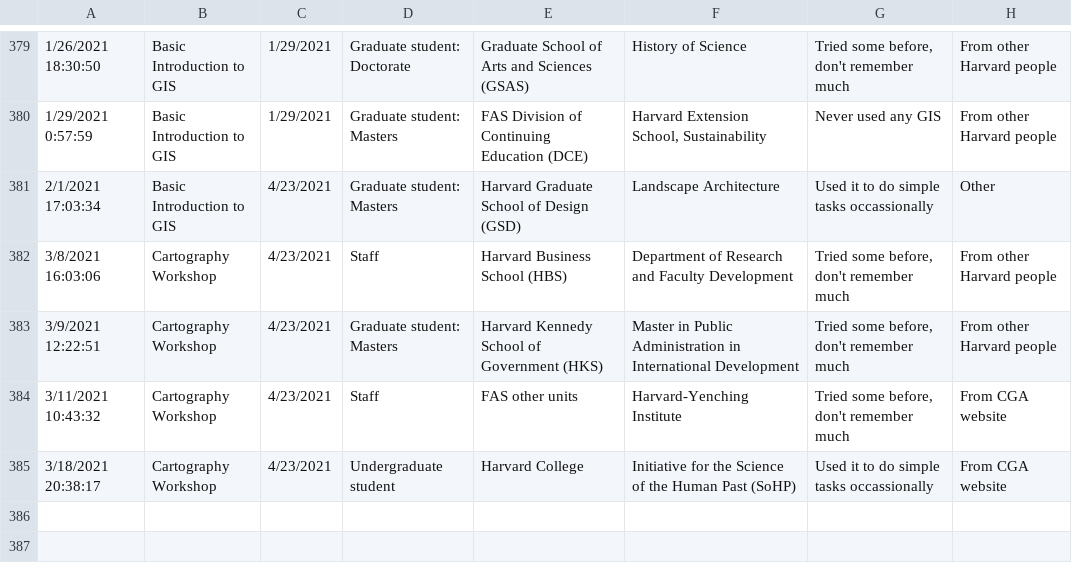
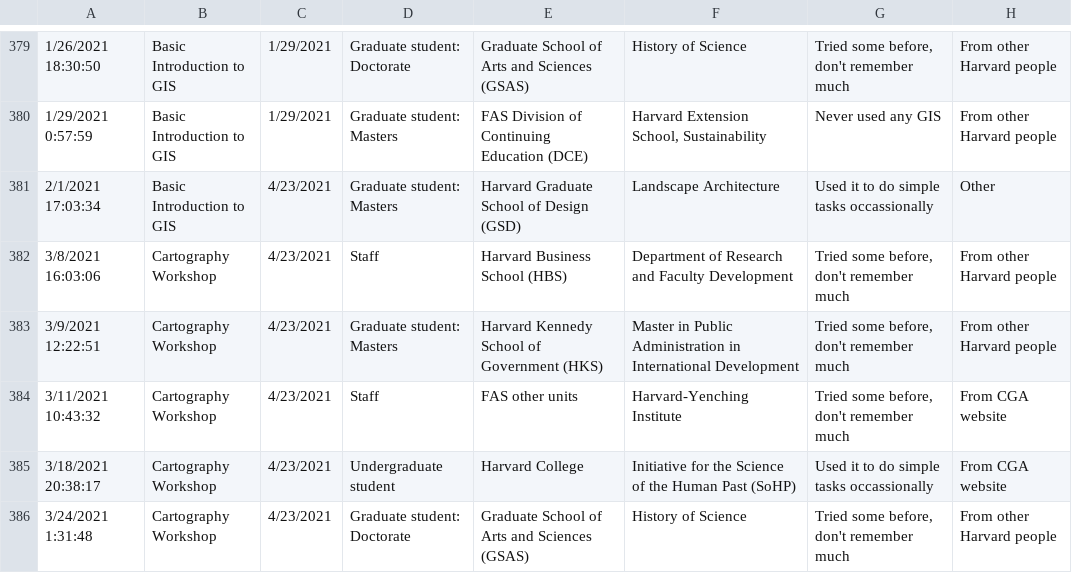
Before and after one commit to IQSS/iqss-metrics-dashboard, a TSV file: assets/data/cgaTrainingRegistration.tsv, drawn as a sheet; only a part is shown, gaps mark what is left out; the diff names each change by its address in the sheet, - before the commit and + after, or states it on an @@ line.

Commit message:
Automated push of new data by iqss-metrics-backend on Thu Mar 25 00:06:52 UTC 2021

```diff
--- a/assets/data/cgaTrainingRegistration.tsv
+++ b/assets/data/cgaTrainingRegistration.tsv
+row 386: 3/24/2021 1:31:48 | Cartography Workshop | 4/23/2021 | Graduate student: Doctorate | Graduate School of Arts and Sciences (GSAS) | History of Science | Tried some before, don't remember much | From other Harvard people
```
Also changed, not shown: assets/data/cgaContact.tsv, assets/data/cgaEventRegistration.tsv, 8 other files.
